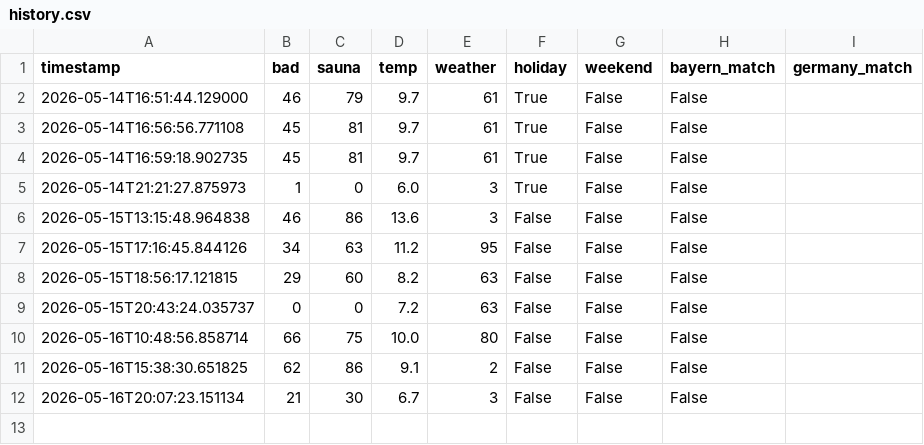
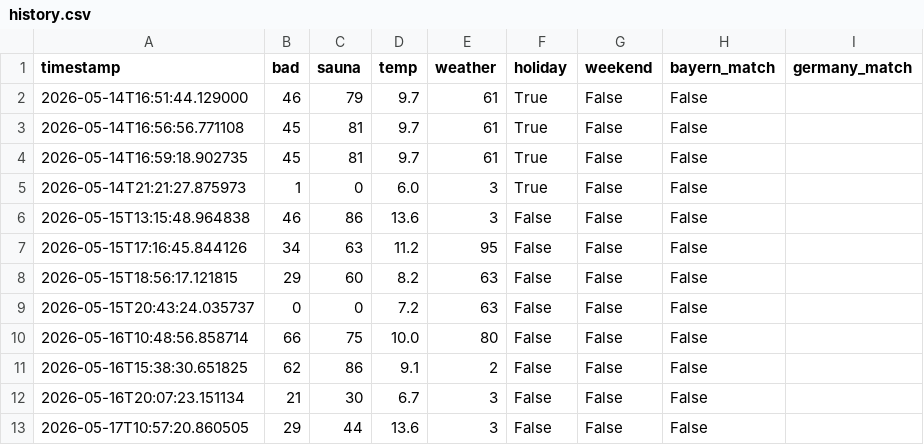
Before and after one commit to kilianmannl-cloud/therme-tracker, a CSV file: data/history.csv, drawn as a sheet.

```diff
--- a/data/history.csv
+++ b/data/history.csv
@@ -12 +12,2 @@ timestamp,bad,sauna,temp,weather,holiday,weekend,bayern_match,germany_match
 2026-05-16T20:07:23.151134,21,30,6.7,3,False,False,False
+2026-05-17T10:57:20.860505,29,44,13.6,3,False,False,False
```
Also changed, not shown: 1 other file.
